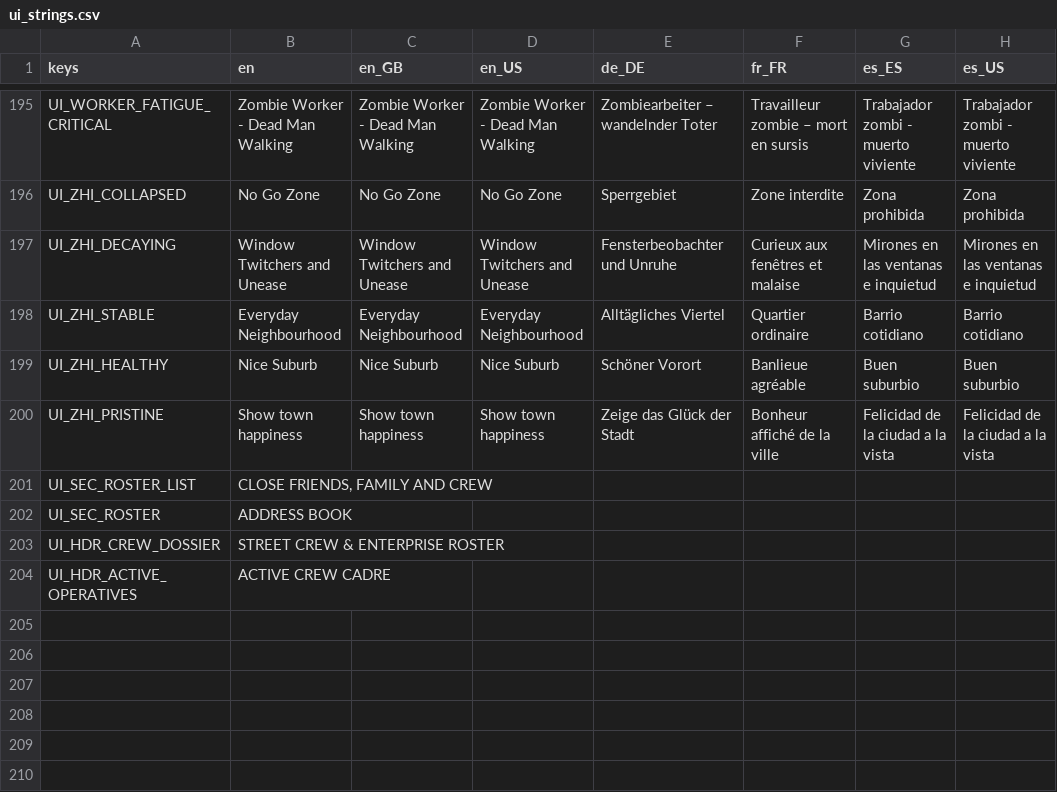
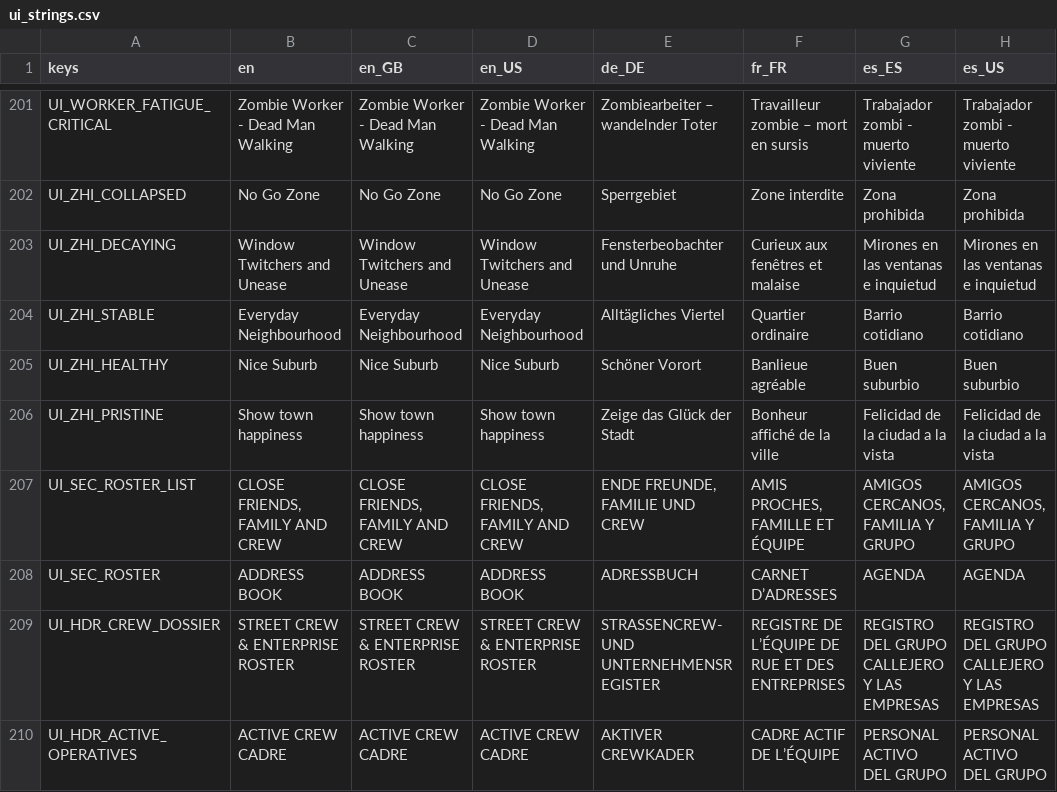
Before and after one commit to Hysnap/robs-game, a CSV file: data_modules/core/localization/ui_strings.csv, drawn as a sheet; only a part is shown, gaps mark what is left out; the diff covers the shown part only.

```diff
--- a/data_modules/core/localization/ui_strings.csv
+++ b/data_modules/core/localization/ui_strings.csv
@@ -200,5 +206,5 @@
 "UI_ZHI_PRISTINE","Show town happiness","Show town happiness","Show town happiness","Zeige das Glück der Stadt","Bonheur affiché de la ville","Felicidad de la ciudad a la vista","Felicidad de la ciudad a la vista"
-"UI_SEC_ROSTER_LIST","CLOSE FRIENDS, FAMILY AND CREW","","","","","",""
-"UI_SEC_ROSTER","ADDRESS BOOK","","","","","",""
-"UI_HDR_CREW_DOSSIER","STREET CREW & ENTERPRISE ROSTER","","","","","",""
-"UI_HDR_ACTIVE_OPERATIVES","ACTIVE CREW CADRE","","","","","",""
+"UI_SEC_ROSTER_LIST","CLOSE FRIENDS, FAMILY AND CREW","CLOSE FRIENDS, FAMILY AND CREW","CLOSE FRIENDS, FAMILY AND CREW","ENDE FREUNDE, FAMILIE UND CREW","AMIS PROCHES, FAMILLE ET ÉQUIPE","AMIGOS CERCANOS, FAMILIA Y GRUPO","AMIGOS CERCANOS, FAMILIA Y GRUPO"
+"UI_SEC_ROSTER","ADDRESS BOOK","ADDRESS BOOK","ADDRESS BOOK","ADRESSBUCH","CARNET D’ADRESSES","AGENDA","AGENDA"
+"UI_HDR_CREW_DOSSIER","STREET CREW & ENTERPRISE ROSTER","STREET CREW & ENTERPRISE ROSTER","STREET CREW & ENTERPRISE ROSTER","STRASSENCREW- UND UNTERNEHMENSREGISTER","REGISTRE DE L’ÉQUIPE DE RUE ET DES ENTREPRISES","REGISTRO DEL GRUPO CALLEJERO Y LAS EMPRESAS","REGISTRO DEL GRUPO CALLEJERO Y LAS EMPRESAS"
+"UI_HDR_ACTIVE_OPERATIVES","ACTIVE CREW CADRE","ACTIVE CREW CADRE","ACTIVE CREW CADRE","AKTIVER CREWKADER","CADRE ACTIF DE L’ÉQUIPE","PERSONAL ACTIVO DEL GRUPO","PERSONAL ACTIVO DEL GRUPO"
```
Also changed, not shown: 6 added rows and 71 edited cells elsewhere in this file, 35 other files.
